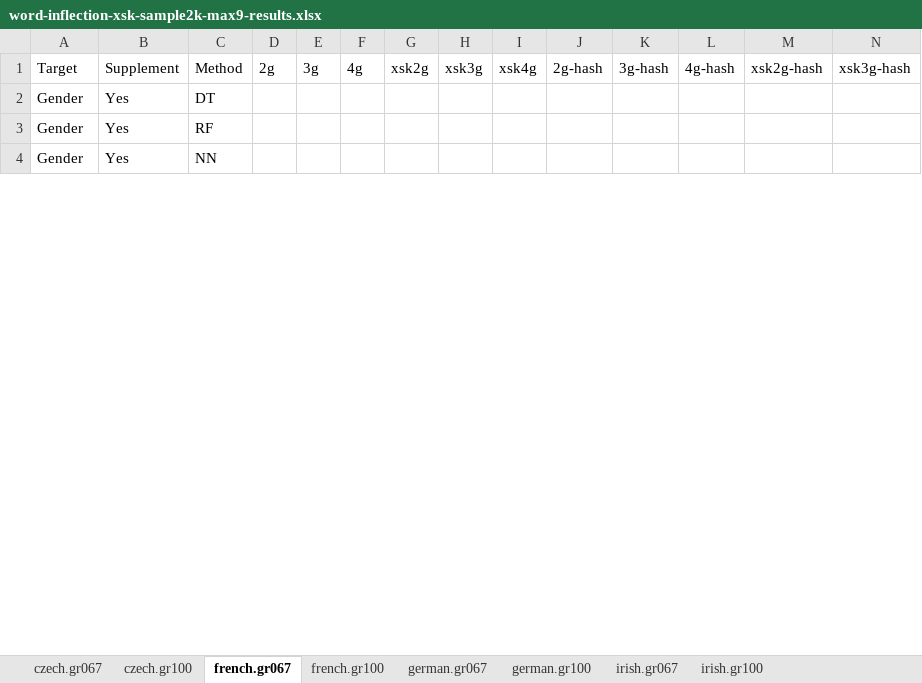
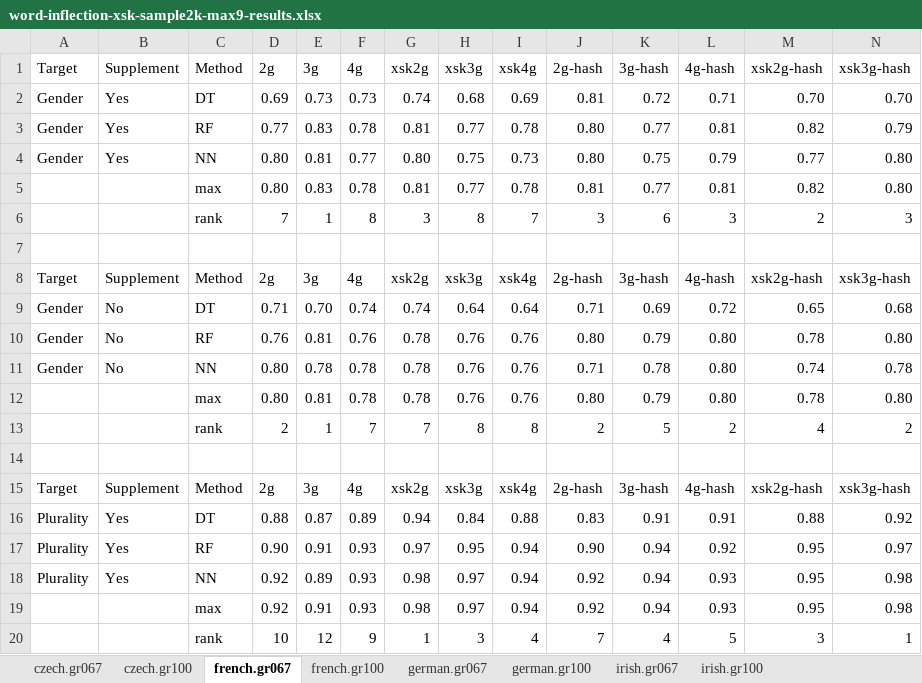
Before and after one commit to kow-k/ngram-based-noun-classification, an Excel workbook: results-summarized/word-inflection-xsk-sample2k-max9-results.xlsx, sheet french.gr067, drawn as a sheet; only a part is shown; values as stored, in another font and other column widths than the file's, no borders; charts and pictures and conditional formats and table styles not drawn; removed rows and columns are numbered as before the commit, all else as after; rows hold the shown columns only; the diff covers the shown part only; the diff names each change by its address in the sheet, - before the commit and + after, or states it on an @@ line.

Commit message:
updated files

```diff
--- a/results-summarized/word-inflection-xsk-sample2k-max9-results.xlsx (sheet french.gr067)
+++ b/results-summarized/word-inflection-xsk-sample2k-max9-results.xlsx (sheet french.gr067)
-row 2: Gender | Yes | DT
+row 2: Gender | Yes | DT | 0.69 | 0.73 | 0.73 | 0.74 | 0.68 | 0.69 | 0.81 | 0.72 | 0.71 | 0.70 | 0.70
+row 3: Gender | Yes | RF | 0.77 | 0.83 | 0.78 | 0.81 | 0.77 | 0.78 | 0.80 | 0.77 | 0.81 | 0.82 | 0.79
+row 4: Gender | Yes | NN | 0.80 | 0.81 | 0.77 | 0.80 | 0.75 | 0.73 | 0.80 | 0.75 | 0.79 | 0.77 | 0.80
+row 5:  |  | max | 0.80 | 0.83 | 0.78 | 0.81 | 0.77 | 0.78 | 0.81 | 0.77 | 0.81 | 0.82 | 0.80
+row 6:  |  | rank | 7 | 1 | 8 | 3 | 8 | 7 | 3 | 6 | 3 | 2 | 3
-row 7: Gender | Yes | RF
+row 7: (empty)
@@ row 15 moved to row 8: Target @@
+row 9: Gender | No | DT | 0.71 | 0.70 | 0.74 | 0.74 | 0.64 | 0.64 | 0.71 | 0.69 | 0.72 | 0.65 | 0.68
+row 10: Gender | No | RF | 0.76 | 0.81 | 0.76 | 0.78 | 0.76 | 0.76 | 0.80 | 0.79 | 0.80 | 0.78 | 0.80
+row 11: Gender | No | NN | 0.80 | 0.78 | 0.78 | 0.78 | 0.76 | 0.76 | 0.71 | 0.78 | 0.80 | 0.74 | 0.78
+row 12:  |  | max | 0.80 | 0.81 | 0.78 | 0.78 | 0.76 | 0.76 | 0.80 | 0.79 | 0.80 | 0.78 | 0.80
+row 13:  |  | rank | 2 | 1 | 7 | 7 | 8 | 8 | 2 | 5 | 2 | 4 | 2
-row 14: Gender | Yes | NN
+row 14: (empty)
@@ row 22 moved to row 15: Target @@
+row 16: Plurality | Yes | DT | 0.88 | 0.87 | 0.89 | 0.94 | 0.84 | 0.88 | 0.83 | 0.91 | 0.91 | 0.88 | 0.92
+row 17: Plurality | Yes | RF | 0.90 | 0.91 | 0.93 | 0.97 | 0.95 | 0.94 | 0.90 | 0.94 | 0.92 | 0.95 | 0.97
+row 18: Plurality | Yes | NN | 0.92 | 0.89 | 0.93 | 0.98 | 0.97 | 0.94 | 0.92 | 0.94 | 0.93 | 0.95 | 0.98
+row 19:  |  | max | 0.92 | 0.91 | 0.93 | 0.98 | 0.97 | 0.94 | 0.92 | 0.94 | 0.93 | 0.95 | 0.98
+row 20:  |  | rank | 10 | 12 | 9 | 1 | 3 | 4 | 7 | 4 | 5 | 3 | 1
```
Also changed, not shown: 9 added rows, 17 removed rows and 59 edited cells elsewhere in this sheet, formulas that keep their value, charts or pictures.
